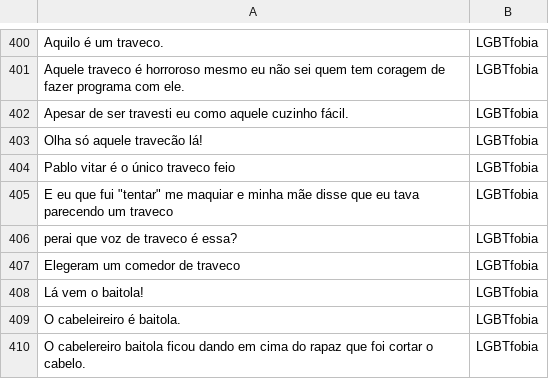
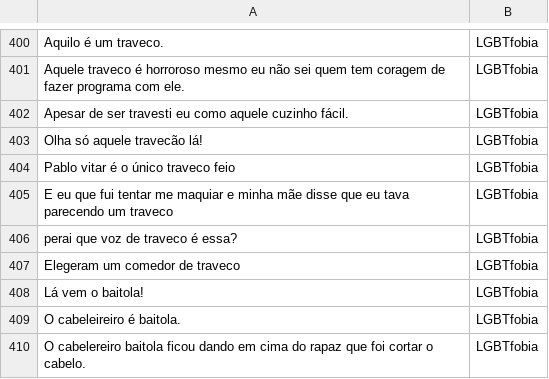
Before and after one commit to leticiatavaresds/Projeto-ALA, a CSV file: book4.csv, drawn as a sheet; only a part is shown, gaps mark what is left out.

Commit message:
Update book4.csv

```diff
--- a/book4.csv
+++ b/book4.csv
@@ -404,3 +404,3 @@ Olha só aquele travecão lá!;LGBTfobia
 Pablo vitar é o único traveco feio;LGBTfobia
-"E eu que fui ""tentar"" me maquiar e minha mãe disse que eu tava parecendo um traveco ";LGBTfobia
+E eu que fui tentar me maquiar e minha mãe disse que eu tava parecendo um traveco;LGBTfobia
 perai que voz de traveco é essa?;LGBTfobia
```
